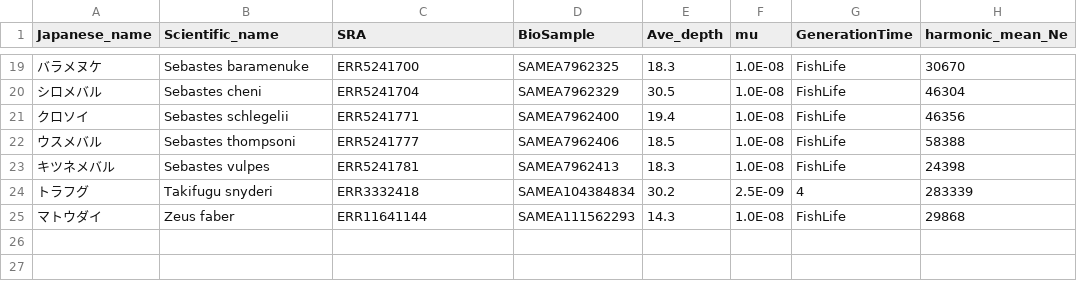
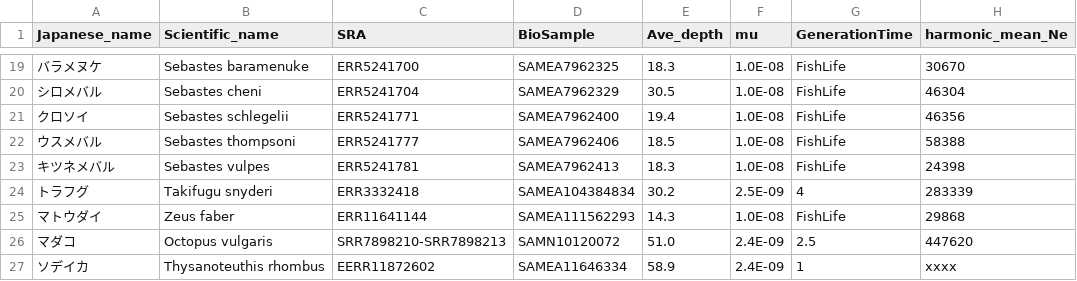
Before and after one commit to akihirao/FishGenBase, a CSV file: harmonic_mean_Ne_PSMC.csv, drawn as a sheet; only a part is shown, gaps mark what is left out.

```diff
--- a/harmonic_mean_Ne_PSMC.csv
+++ b/harmonic_mean_Ne_PSMC.csv
@@ -25 +25,3 @@ Japanese_name,Scientific_name,SRA,BioSample,Ave_depth,mu,GenerationTime,harmonic
 マトウダイ,Zeus faber,ERR11641144,SAMEA111562293,14.3,1.0E-08,FishLife,29868
+マダコ,Octopus vulgaris,SRR7898210-SRR7898213,SAMN10120072,51.0,2.4E-09,2.5,447620
+ソデイカ,Thysanoteuthis rhombus,EERR11872602,SAMEA11646334,58.9,2.4E-09,1,xxxx
```
Also changed, not shown: 3 other files.
